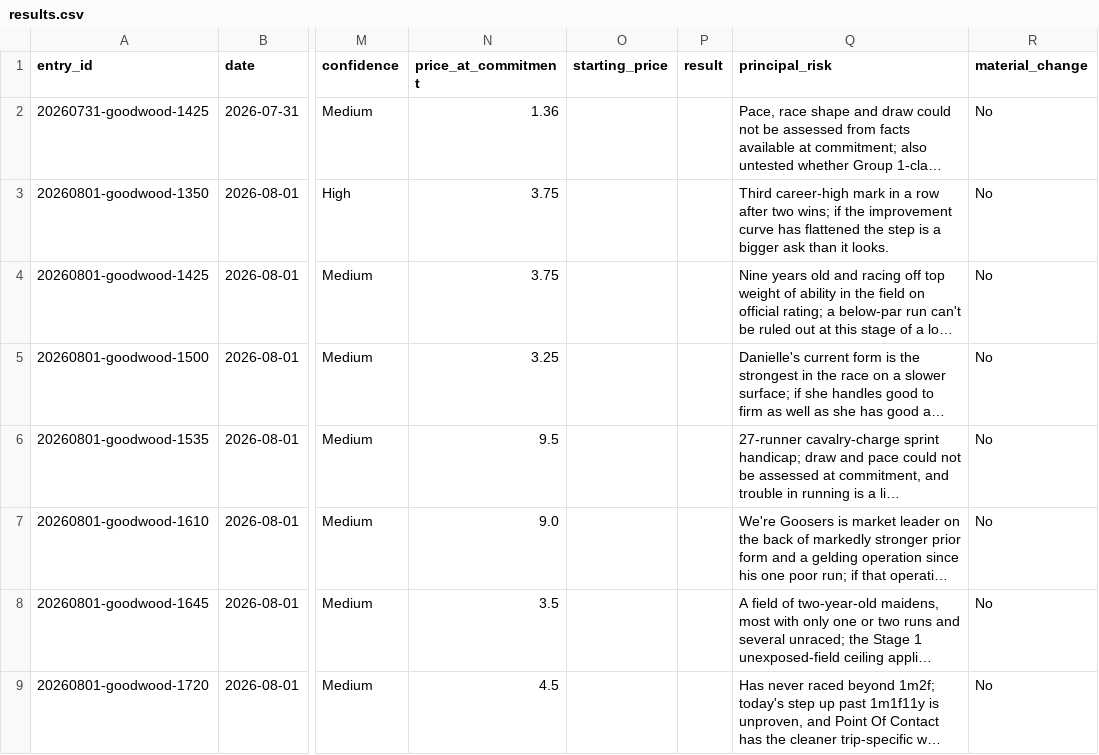
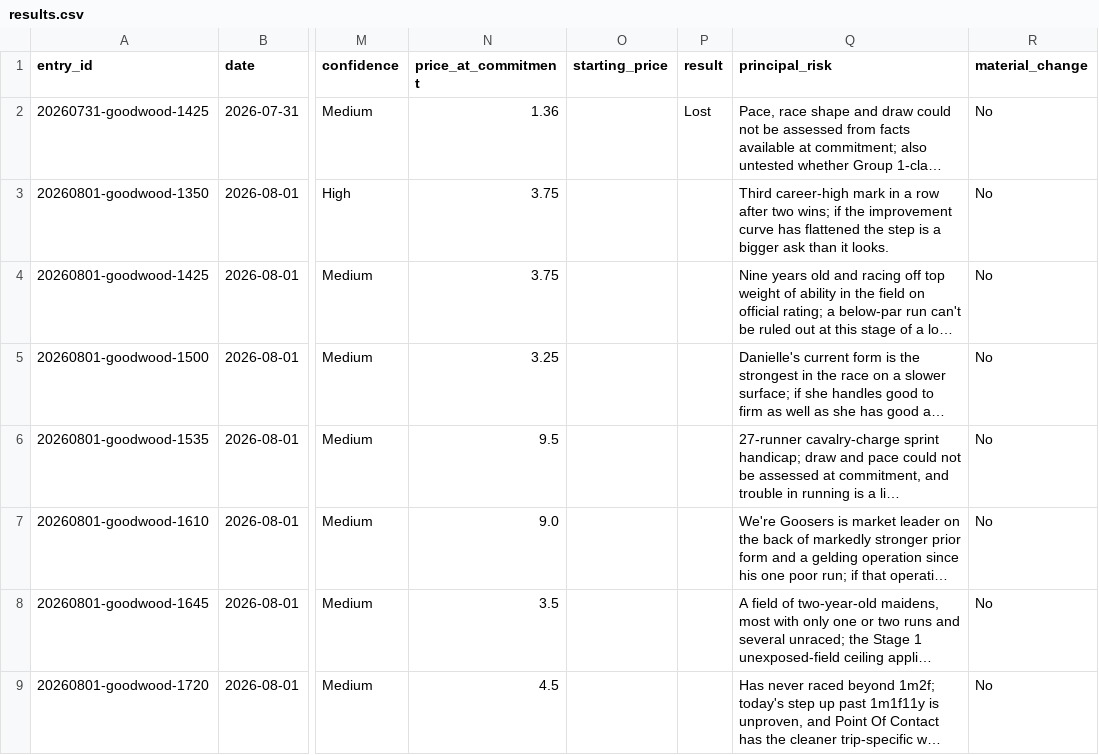
Before and after one commit to Readtherace/read-the-race, a CSV file: horses/results.csv, drawn as a sheet; only a part is shown, gaps mark what is left out; long unchanged cells end in …; the diff names each change by its address in the sheet, - before the commit and + after, or states it on an @@ line.

```diff
--- a/horses/results.csv
+++ b/horses/results.csv
-P2 (result): (empty)
+P2 (result): Lost
```
Also changed, not shown: 3 other files.
